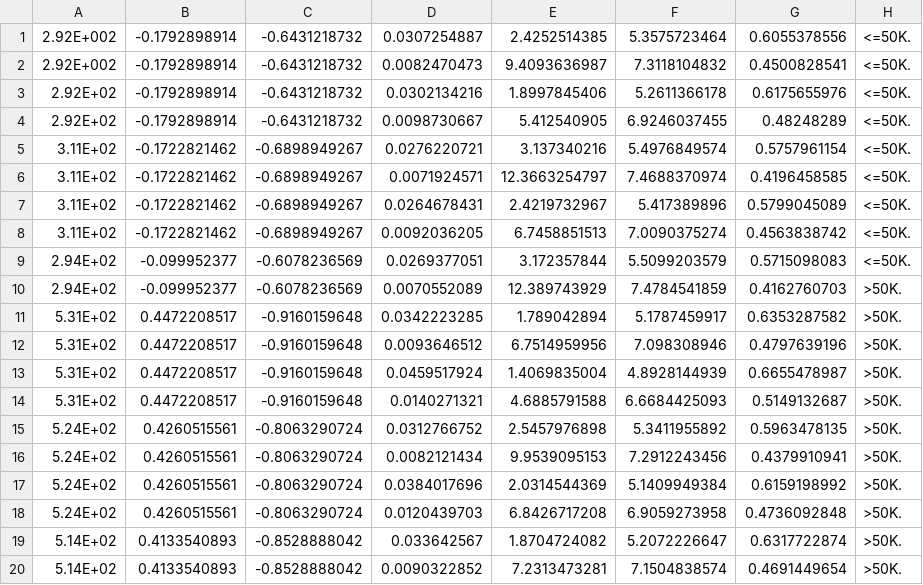
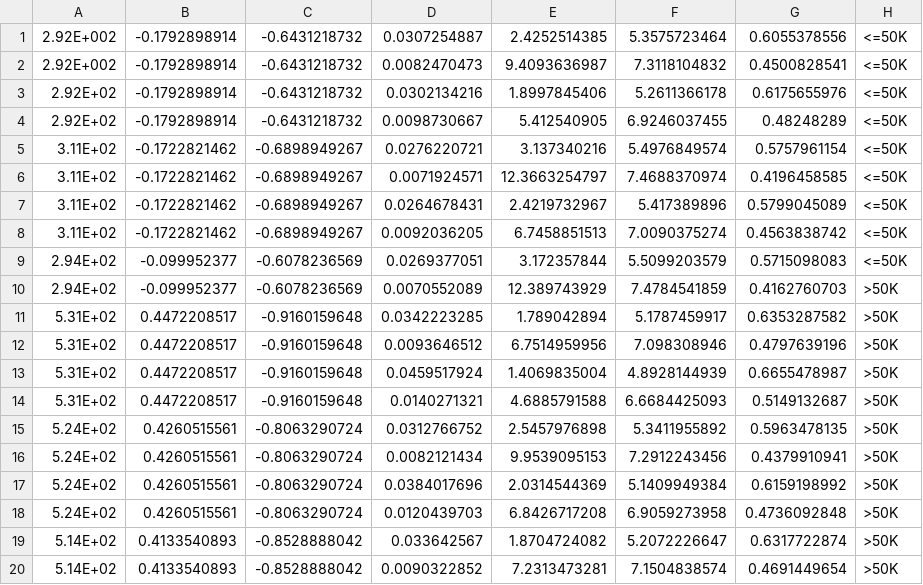
Before and after one commit to devareddy/census, a CSV file: estimator/data/sts.train.csv, drawn as a sheet.

Commit message:
Update sts.train.csv

```diff
--- a/estimator/data/sts.train.csv
+++ b/estimator/data/sts.train.csv
@@ -1,20 +1,20 @@
-2.92E+002,-0.1792898914,-0.6431218732,0.0307254887,2.4252514385,5.3575723464,0.6055378556, <=50K.
-2.92E+002,-0.1792898914,-0.6431218732,0.0082470473,9.4093636987,7.3118104832,0.4500828541, <=50K.
-2.92E+02,-0.1792898914,-0.6431218732,0.0302134216,1.8997845406,5.2611366178,0.6175655976, <=50K.
-2.92E+02,-0.1792898914,-0.6431218732,0.0098730667,5.412540905,6.9246037455,0.48248289, <=50K.
-3.11E+02,-0.1722821462,-0.6898949267,0.0276220721,3.137340216,5.4976849574,0.5757961154, <=50K.
-3.11E+02,-0.1722821462,-0.6898949267,0.0071924571,12.3663254797,7.4688370974,0.4196458585, <=50K.
-3.11E+02,-0.1722821462,-0.6898949267,0.0264678431,2.4219732967,5.417389896,0.5799045089, <=50K.
-3.11E+02,-0.1722821462,-0.6898949267,0.0092036205,6.7458851513,7.0090375274,0.4563838742, <=50K.
-2.94E+02,-0.099952377,-0.6078236569,0.0269377051,3.172357844,5.5099203579,0.5715098083, <=50K.
-2.94E+02,-0.099952377,-0.6078236569,0.0070552089,12.389743929,7.4784541859,0.4162760703, >50K.
-5.31E+02,0.4472208517,-0.9160159648,0.0342223285,1.789042894,5.1787459917,0.6353287582, >50K.
-5.31E+02,0.4472208517,-0.9160159648,0.0093646512,6.7514959956,7.098308946,0.4797639196, >50K.
-5.31E+02,0.4472208517,-0.9160159648,0.0459517924,1.4069835004,4.8928144939,0.6655478987, >50K.
-5.31E+02,0.4472208517,-0.9160159648,0.0140271321,4.6885791588,6.6684425093,0.5149132687, >50K.
-5.24E+02,0.4260515561,-0.8063290724,0.0312766752,2.5457976898,5.3411955892,0.5963478135, >50K.
-5.24E+02,0.4260515561,-0.8063290724,0.0082121434,9.9539095153,7.2912243456,0.4379910941, >50K.
-5.24E+02,0.4260515561,-0.8063290724,0.0384017696,2.0314544369,5.1409949384,0.6159198992, >50K.
-5.24E+02,0.4260515561,-0.8063290724,0.0120439703,6.8426717208,6.9059273958,0.4736092848, >50K.
-5.14E+02,0.4133540893,-0.8528888042,0.033642567,1.8704724082,5.2072226647,0.6317722874, >50K.
-5.14E+02,0.4133540893,-0.8528888042,0.0090322852,7.2313473281,7.1504838574,0.4691449654, >50K.
+2.92E+002,-0.1792898914,-0.6431218732,0.0307254887,2.4252514385,5.3575723464,0.6055378556, <=50K
+2.92E+002,-0.1792898914,-0.6431218732,0.0082470473,9.4093636987,7.3118104832,0.4500828541, <=50K
+2.92E+02,-0.1792898914,-0.6431218732,0.0302134216,1.8997845406,5.2611366178,0.6175655976, <=50K
+2.92E+02,-0.1792898914,-0.6431218732,0.0098730667,5.412540905,6.9246037455,0.48248289, <=50K
+3.11E+02,-0.1722821462,-0.6898949267,0.0276220721,3.137340216,5.4976849574,0.5757961154, <=50K
+3.11E+02,-0.1722821462,-0.6898949267,0.0071924571,12.3663254797,7.4688370974,0.4196458585, <=50K
+3.11E+02,-0.1722821462,-0.6898949267,0.0264678431,2.4219732967,5.417389896,0.5799045089, <=50K
+3.11E+02,-0.1722821462,-0.6898949267,0.0092036205,6.7458851513,7.0090375274,0.4563838742, <=50K
+2.94E+02,-0.099952377,-0.6078236569,0.0269377051,3.172357844,5.5099203579,0.5715098083, <=50K
+2.94E+02,-0.099952377,-0.6078236569,0.0070552089,12.389743929,7.4784541859,0.4162760703, >50K
+5.31E+02,0.4472208517,-0.9160159648,0.0342223285,1.789042894,5.1787459917,0.6353287582, >50K
+5.31E+02,0.4472208517,-0.9160159648,0.0093646512,6.7514959956,7.098308946,0.4797639196, >50K
+5.31E+02,0.4472208517,-0.9160159648,0.0459517924,1.4069835004,4.8928144939,0.6655478987, >50K
+5.31E+02,0.4472208517,-0.9160159648,0.0140271321,4.6885791588,6.6684425093,0.5149132687, >50K
+5.24E+02,0.4260515561,-0.8063290724,0.0312766752,2.5457976898,5.3411955892,0.5963478135, >50K
+5.24E+02,0.4260515561,-0.8063290724,0.0082121434,9.9539095153,7.2912243456,0.4379910941, >50K
+5.24E+02,0.4260515561,-0.8063290724,0.0384017696,2.0314544369,5.1409949384,0.6159198992, >50K
+5.24E+02,0.4260515561,-0.8063290724,0.0120439703,6.8426717208,6.9059273958,0.4736092848, >50K
+5.14E+02,0.4133540893,-0.8528888042,0.033642567,1.8704724082,5.2072226647,0.6317722874, >50K
+5.14E+02,0.4133540893,-0.8528888042,0.0090322852,7.2313473281,7.1504838574,0.4691449654, >50K
```
